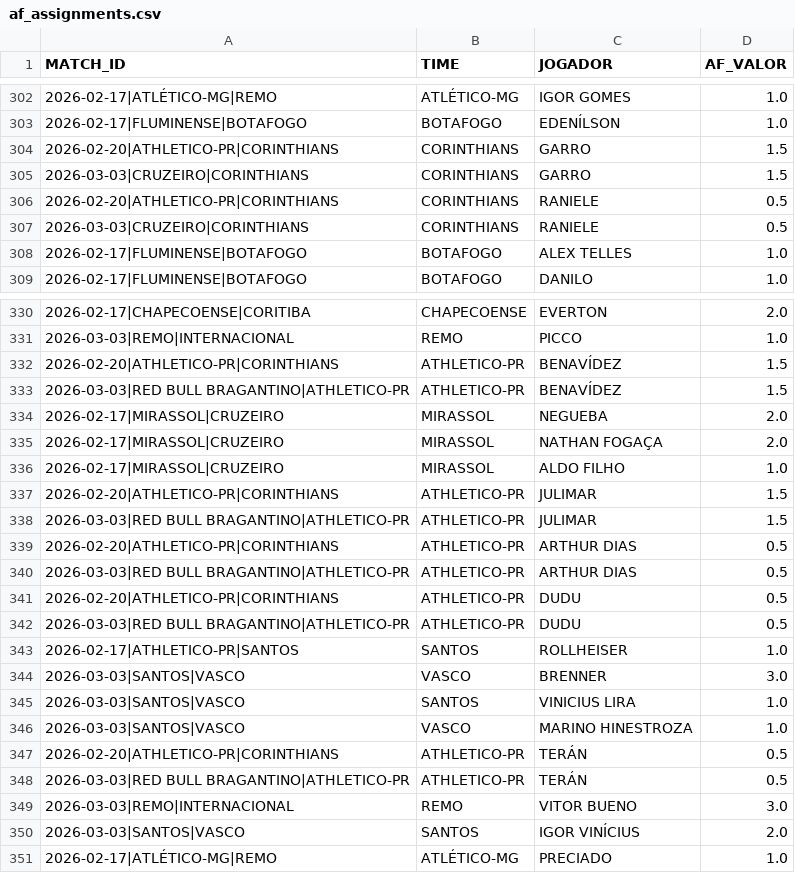
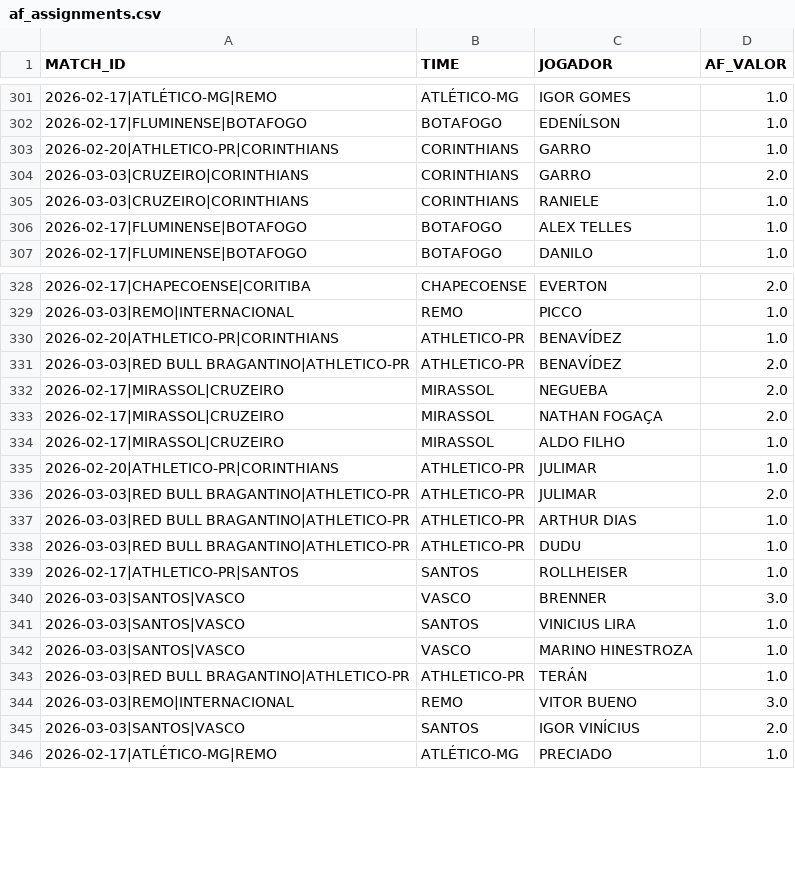
Before and after one commit to renatovarges/cartola_analytics, a CSV file: history/af_assignments.csv, drawn as a sheet; only a part is shown, gaps mark what is left out; the diff covers the shown part only.

Commit message:
Fix: distribuição inteira de AF (elimina valores fracionários 0.5, 1.5, etc)

```diff
--- a/history/af_assignments.csv
+++ b/history/af_assignments.csv
@@ -303,6 +302,5 @@ MATCH_ID,TIME,JOGADOR,AF_VALOR
 2026-02-17|FLUMINENSE|BOTAFOGO,BOTAFOGO,EDENÍLSON,1.0
-2026-02-20|ATHLETICO-PR|CORINTHIANS,CORINTHIANS,GARRO,1.5
-2026-03-03|CRUZEIRO|CORINTHIANS,CORINTHIANS,GARRO,1.5
-2026-02-20|ATHLETICO-PR|CORINTHIANS,CORINTHIANS,RANIELE,0.5
-2026-03-03|CRUZEIRO|CORINTHIANS,CORINTHIANS,RANIELE,0.5
+2026-02-20|ATHLETICO-PR|CORINTHIANS,CORINTHIANS,GARRO,1.0
+2026-03-03|CRUZEIRO|CORINTHIANS,CORINTHIANS,GARRO,2.0
+2026-03-03|CRUZEIRO|CORINTHIANS,CORINTHIANS,RANIELE,1.0
 2026-02-17|FLUMINENSE|BOTAFOGO,BOTAFOGO,ALEX TELLES,1.0
@@ -331,4 +329,4 @@ MATCH_ID,TIME,JOGADOR,AF_VALOR
 2026-03-03|REMO|INTERNACIONAL,REMO,PICCO,1.0
-2026-02-20|ATHLETICO-PR|CORINTHIANS,ATHLETICO-PR,BENAVÍDEZ,1.5
-2026-03-03|RED BULL BRAGANTINO|ATHLETICO-PR,ATHLETICO-PR,BENAVÍDEZ,1.5
+2026-02-20|ATHLETICO-PR|CORINTHIANS,ATHLETICO-PR,BENAVÍDEZ,1.0
+2026-03-03|RED BULL BRAGANTINO|ATHLETICO-PR,ATHLETICO-PR,BENAVÍDEZ,2.0
 2026-02-17|MIRASSOL|CRUZEIRO,MIRASSOL,NEGUEBA,2.0
@@ -336,8 +334,6 @@ MATCH_ID,TIME,JOGADOR,AF_VALOR
 2026-02-17|MIRASSOL|CRUZEIRO,MIRASSOL,ALDO FILHO,1.0
-2026-02-20|ATHLETICO-PR|CORINTHIANS,ATHLETICO-PR,JULIMAR,1.5
-2026-03-03|RED BULL BRAGANTINO|ATHLETICO-PR,ATHLETICO-PR,JULIMAR,1.5
-2026-02-20|ATHLETICO-PR|CORINTHIANS,ATHLETICO-PR,ARTHUR DIAS,0.5
-2026-03-03|RED BULL BRAGANTINO|ATHLETICO-PR,ATHLETICO-PR,ARTHUR DIAS,0.5
-2026-02-20|ATHLETICO-PR|CORINTHIANS,ATHLETICO-PR,DUDU,0.5
-2026-03-03|RED BULL BRAGANTINO|ATHLETICO-PR,ATHLETICO-PR,DUDU,0.5
+2026-02-20|ATHLETICO-PR|CORINTHIANS,ATHLETICO-PR,JULIMAR,1.0
+2026-03-03|RED BULL BRAGANTINO|ATHLETICO-PR,ATHLETICO-PR,JULIMAR,2.0
+2026-03-03|RED BULL BRAGANTINO|ATHLETICO-PR,ATHLETICO-PR,ARTHUR DIAS,1.0
+2026-03-03|RED BULL BRAGANTINO|ATHLETICO-PR,ATHLETICO-PR,DUDU,1.0
 2026-02-17|ATHLETICO-PR|SANTOS,SANTOS,ROLLHEISER,1.0
@@ -346,4 +342,3 @@ MATCH_ID,TIME,JOGADOR,AF_VALOR
 2026-03-03|SANTOS|VASCO,VASCO,MARINO HINESTROZA,1.0
-2026-02-20|ATHLETICO-PR|CORINTHIANS,ATHLETICO-PR,TERÁN,0.5
-2026-03-03|RED BULL BRAGANTINO|ATHLETICO-PR,ATHLETICO-PR,TERÁN,0.5
+2026-03-03|RED BULL BRAGANTINO|ATHLETICO-PR,ATHLETICO-PR,TERÁN,1.0
 2026-03-03|REMO|INTERNACIONAL,REMO,VITOR BUENO,3.0
```
Also changed, not shown: 1 removed row and 5 edited cells elsewhere in this file, 1 other file.
